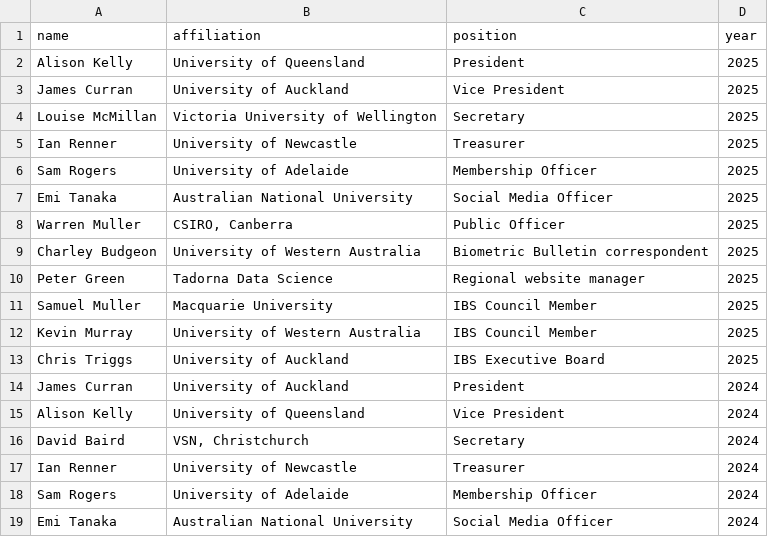
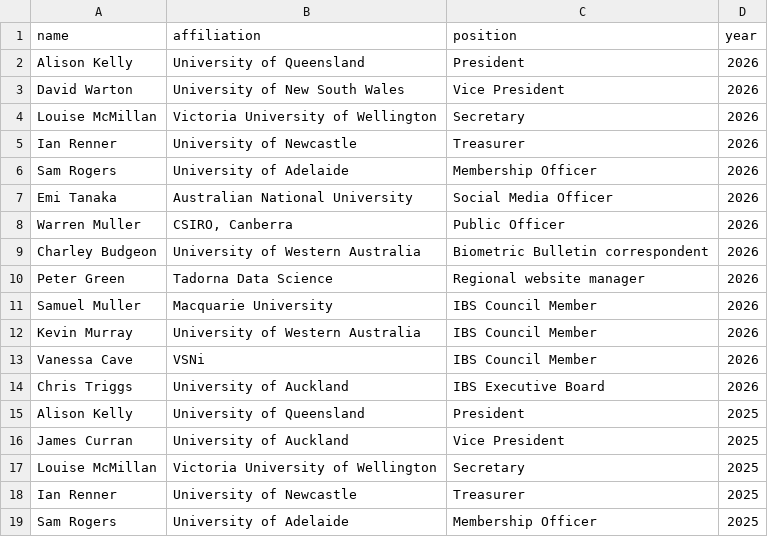
Before and after one commit to IBS-AR/IBS-AR.github.io, a CSV file: data/council.csv, drawn as a sheet; only a part is shown; the shorter side is filled out with more unchanged rows; the diff names each change by its address in the sheet, - before the commit and + after, or states it on an @@ line.

Commit message:
Update council post 2025 AGM.

```diff
--- a/data/council.csv
+++ b/data/council.csv
+row 2: Alison Kelly | University of Queensland | President | 2026
+row 3: David Warton | University of New South Wales | Vice President | 2026
+row 4: Louise McMillan | Victoria University of Wellington | Secretary | 2026
+row 5: Ian Renner | University of Newcastle | Treasurer | 2026
+row 6: Sam Rogers | University of Adelaide | Membership Officer | 2026
+row 7: Emi Tanaka | Australian National University | Social Media Officer | 2026
+row 8: Warren Muller | CSIRO, Canberra | Public Officer | 2026
+row 9: Charley Budgeon | University of Western Australia | Biometric Bulletin correspondent | 2026
+row 10: Peter Green | Tadorna Data Science | Regional website manager | 2026
+row 11: Samuel Muller | Macquarie University | IBS Council Member | 2026
+row 12: Kevin Murray | University of Western Australia | IBS Council Member | 2026
+row 13: Vanessa Cave | VSNi | IBS Council Member | 2026
+row 14: Chris Triggs | University of Auckland | IBS Executive Board | 2026
```
Also changed, not shown: data/current-council-terms.csv, 1 other file.
